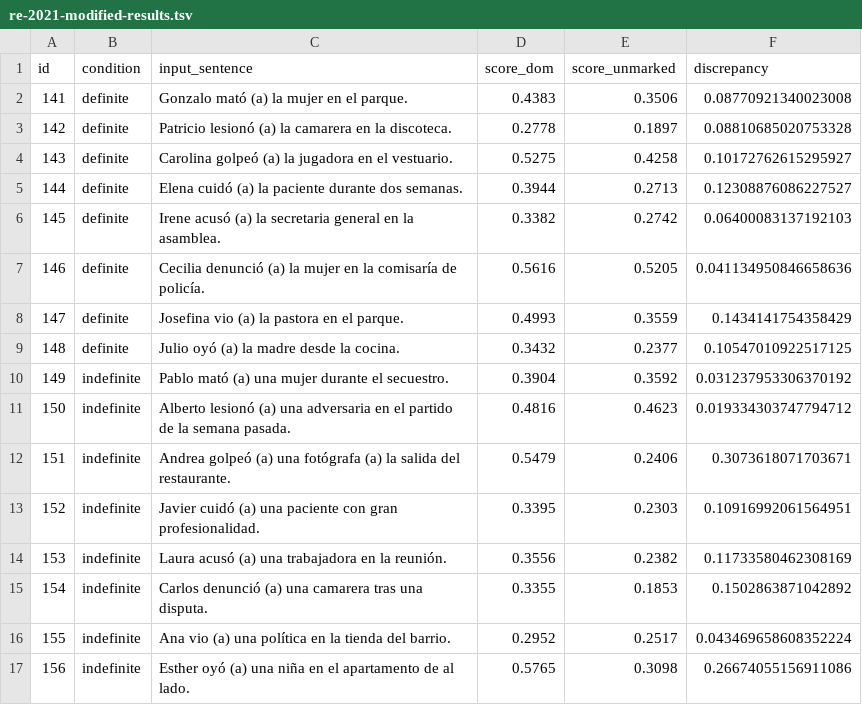
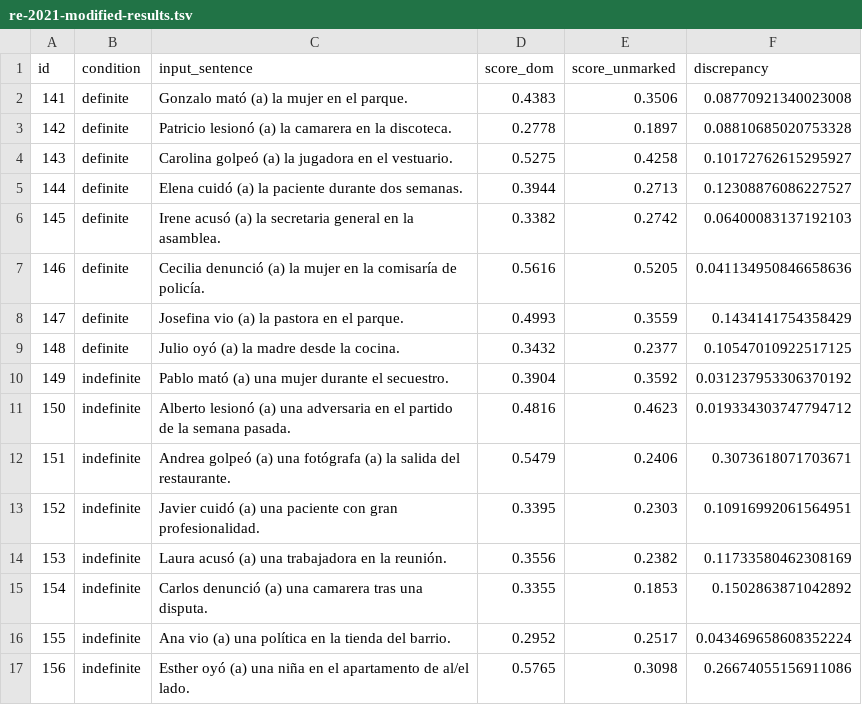
Before and after one commit to leahannah/linguistic-properties-llms-spanish, a TSV file: results/sentence-score/BETO/re-2021-modified-results.tsv, drawn as a sheet.

```diff
--- a/results/sentence-score/BETO/re-2021-modified-results.tsv
+++ b/results/sentence-score/BETO/re-2021-modified-results.tsv
@@ -16,2 +16,2 @@ id	condition	input_sentence	score_dom	score_unmarked	discrepancy
 155	indefinite	Ana vio (a) una política en la tienda del barrio.	0.2952	0.2517	0.043469658608352224
-156	indefinite	Esther oyó (a) una niña en el apartamento de al lado.	0.5765	0.3098	0.26674055156911086
+156	indefinite	Esther oyó (a) una niña en el apartamento de al/el lado.	0.5765	0.3098	0.26674055156911086
```
Also changed, not shown: data/testdata-merged.tsv, results/sentence-score/BETO/statistics.tsv, 15 other files.
